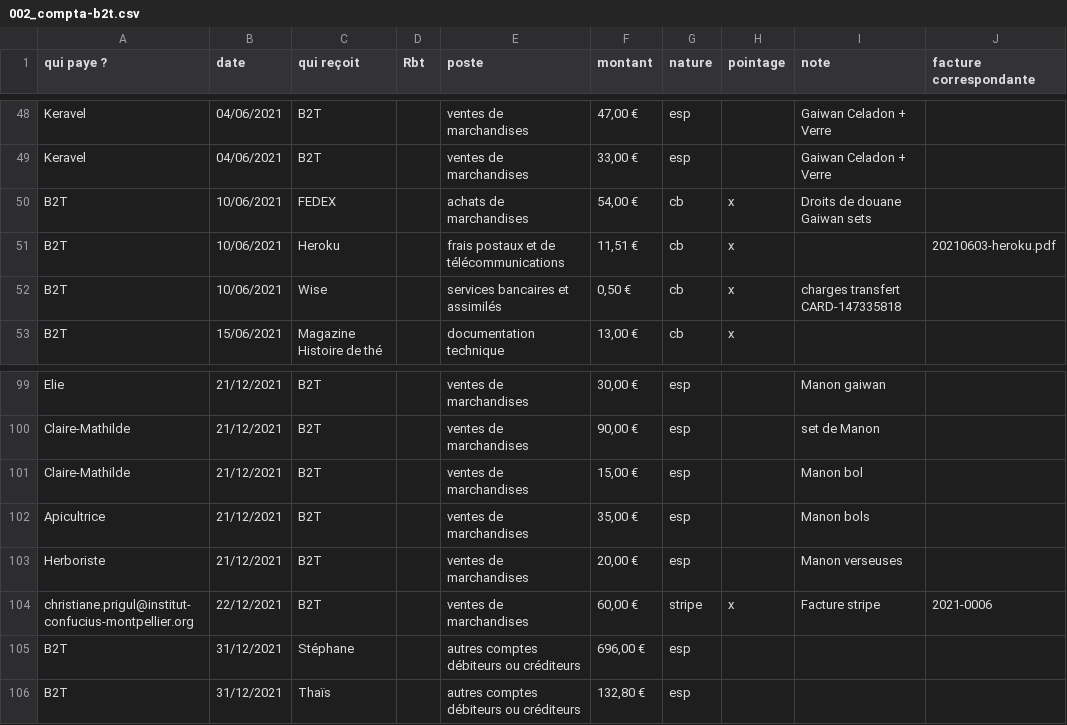
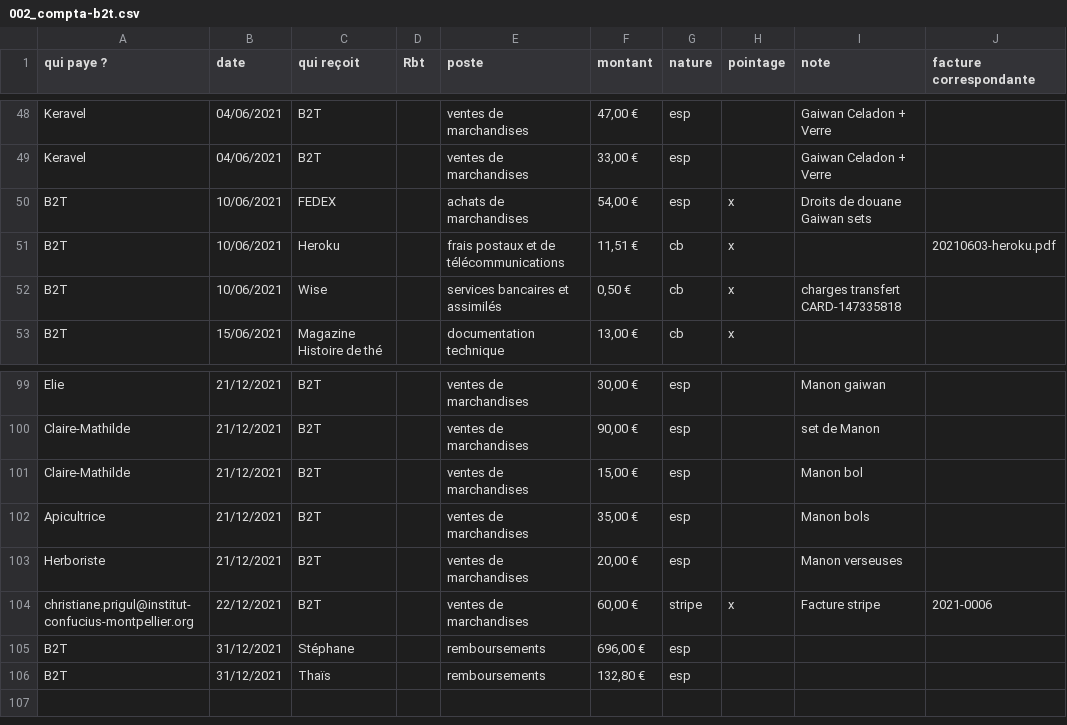
Before and after one commit to brutdethe/compta-b2t, a CSV file: 002_compta-b2t.csv, drawn as a sheet; only a part is shown, gaps mark what is left out.

```diff
--- a/002_compta-b2t.csv
+++ b/002_compta-b2t.csv
@@ -49,3 +49,3 @@ Keravel,04/06/2021,B2T,,ventes de marchandises,"47,00 €",esp,,Gaiwan Celadon +
 Keravel,04/06/2021,B2T,,ventes de marchandises,"33,00 €",esp,,Gaiwan Celadon + Verre,
-B2T,10/06/2021,FEDEX,,achats de marchandises ,"54,00 €",cb,x,Droits de douane Gaiwan sets,
+B2T,10/06/2021,FEDEX,,achats de marchandises ,"54,00 €",esp,x,Droits de douane Gaiwan sets,
 B2T,10/06/2021,Heroku,,frais postaux et de télécommunications,"11,51 €",cb,x,,20210603-heroku.pdf
@@ -104,3 +104,3 @@ Herboriste,21/12/2021,B2T,,ventes de marchandises,"20,00 €",esp,,Manon verseus
 christiane.prigul@institut-confucius-montpellier.org,22/12/2021,B2T,,ventes de marchandises,"60,00 €",stripe,x,Facture stripe,2021-0006
-B2T,31/12/2021,Stéphane,,autres comptes débiteurs ou créditeurs,"696,00 €",esp,,,
-B2T,31/12/2021,Thaïs,,autres comptes débiteurs ou créditeurs,"132,80 €",esp,,,
+B2T,31/12/2021,Stéphane,,remboursements,"696,00 €",esp,,,
+B2T,31/12/2021,Thaïs,,remboursements,"132,80 €",esp,,,
```
Also changed, not shown: 2 other files.
